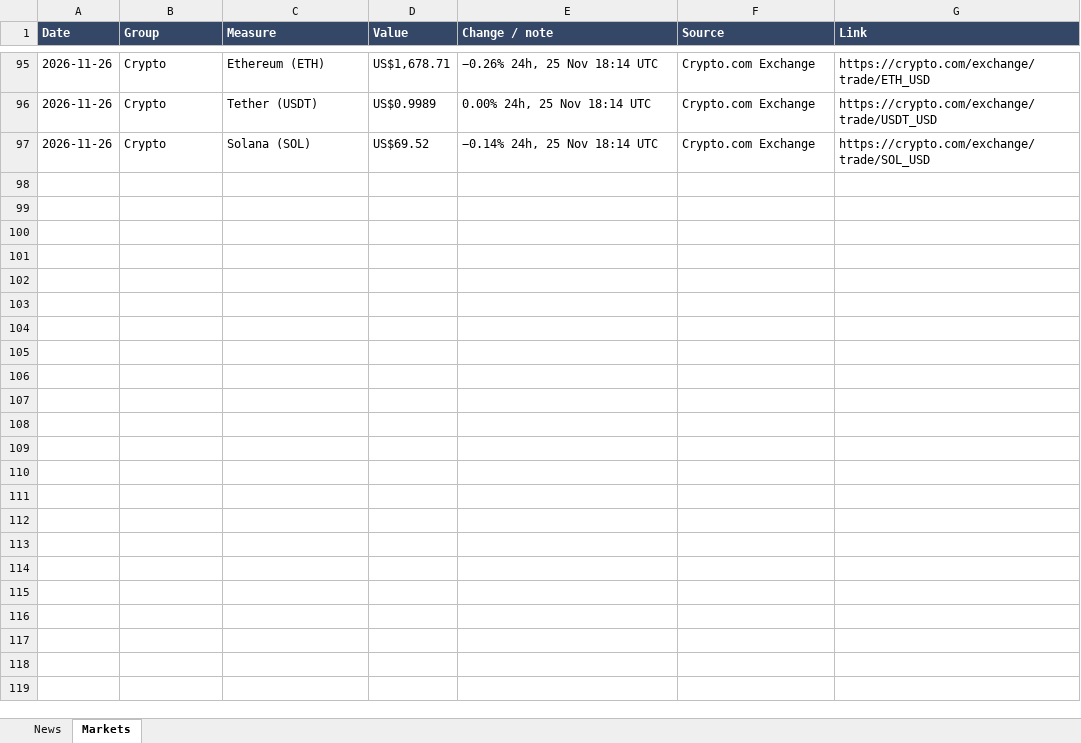
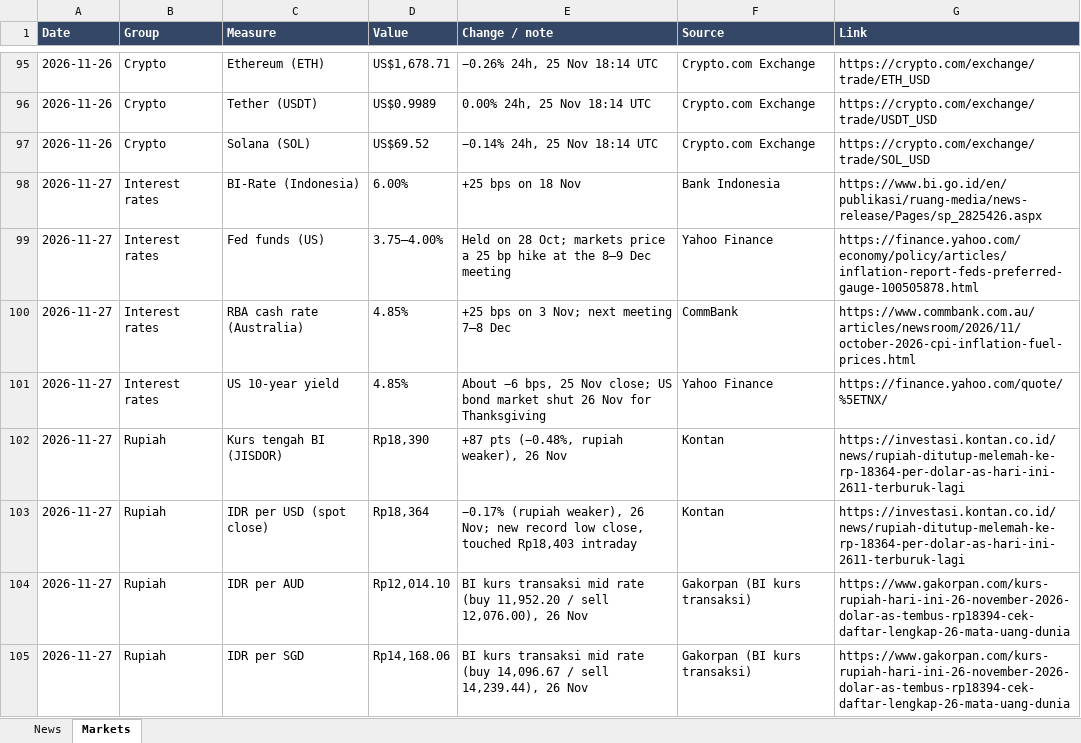
Before and after one commit to josstenan/morning-brief, an Excel workbook: downloads/Morning Brief 2026-11.xlsx, sheet Markets, drawn as a sheet; only a part is shown, gaps mark what is left out; values as stored, in another font and other column widths than the file's, no borders; the diff covers the shown part only; the diff names each change by its address in the sheet, - before the commit and + after, or states it on an @@ line.

```diff
--- a/downloads/Morning Brief 2026-11.xlsx (sheet Markets)
+++ b/downloads/Morning Brief 2026-11.xlsx (sheet Markets)
+row 98: 2026-11-27 | Interest rates | BI-Rate (Indonesia) | 6.00% | +25 bps on 18 Nov | Bank Indonesia | https://www.bi.go.id/en/publikasi/ruang-media/news-release/Pages/sp_2825426.aspx
+row 99: 2026-11-27 | Interest rates | Fed funds (US) | 3.75–4.00% | Held on 28 Oct; markets price a 25 bp hike at the 8–9 Dec meeting | Yahoo Finance | https://finance.yahoo.com/economy/policy/articles/inflation-report-feds-preferred-gauge-100505878.html
+row 100: 2026-11-27 | Interest rates | RBA cash rate (Australia) | 4.85% | +25 bps on 3 Nov; next meeting 7–8 Dec | CommBank | https://www.commbank.com.au/articles/newsroom/2026/11/october-2026-cpi-inflation-fuel-prices.html
+row 101: 2026-11-27 | Interest rates | US 10-year yield | 4.85% | About −6 bps, 25 Nov close; US bond market shut 26 Nov for Thanksgiving | Yahoo Finance | https://finance.yahoo.com/quote/%5ETNX/
+row 102: 2026-11-27 | Rupiah | Kurs tengah BI (JISDOR) | Rp18,390 | +87 pts (−0.48%, rupiah weaker), 26 Nov | Kontan | https://investasi.kontan.co.id/news/rupiah-ditutup-melemah-ke-rp-18364-per-dolar-as-hari-ini-2611-terburuk-lagi
+row 103: 2026-11-27 | Rupiah | IDR per USD (spot close) | Rp18,364 | −0.17% (rupiah weaker), 26 Nov; new record low close, touched Rp18,403 intraday | Kontan | https://investasi.kontan.co.id/news/rupiah-ditutup-melemah-ke-rp-18364-per-dolar-as-hari-ini-2611-terburuk-lagi
+row 104: 2026-11-27 | Rupiah | IDR per AUD | Rp12,014.10 | BI kurs transaksi mid rate (buy 11,952.20 / sell 12,076.00), 26 Nov | Gakorpan (BI kurs transaksi) | https://www.gakorpan.com/kurs-rupiah-hari-ini-26-november-2026-dolar-as-tembus-rp18394-cek-daftar-lengkap-26-mata-uang-dunia
+row 105: 2026-11-27 | Rupiah | IDR per SGD | Rp14,168.06 | BI kurs transaksi mid rate (buy 14,096.67 / sell 14,239.44), 26 Nov | Gakorpan (BI kurs transaksi) | https://www.gakorpan.com/kurs-rupiah-hari-ini-26-november-2026-dolar-as-tembus-rp18394-cek-daftar-lengkap-26-mata-uang-dunia
```
Also changed, not shown: 8 added rows elsewhere in this sheet, sheet News, 2 other files.
